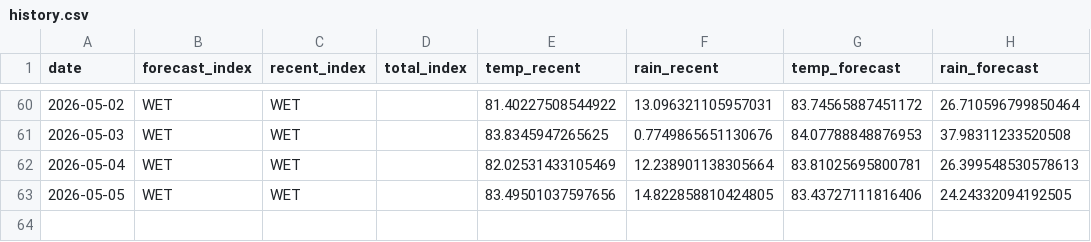
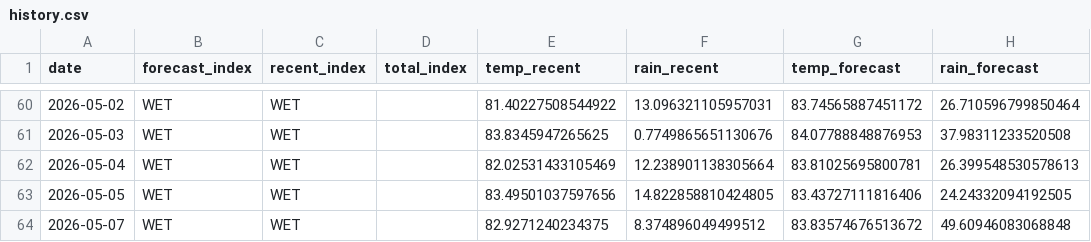
Before and after one commit to pacioos/palau-dashboard, a CSV file: data/history.csv, drawn as a sheet; only a part is shown, gaps mark what is left out; the diff names each change by its address in the sheet, - before the commit and + after, or states it on an @@ line.

```diff
--- a/data/history.csv
+++ b/data/history.csv
+row 64: 2026-05-07 | WET | WET |  | 82.9271240234375 | 8.374896049499512 | 83.83574676513672 | 49.60946083068848
```
Also changed, not shown: 1 other file.
